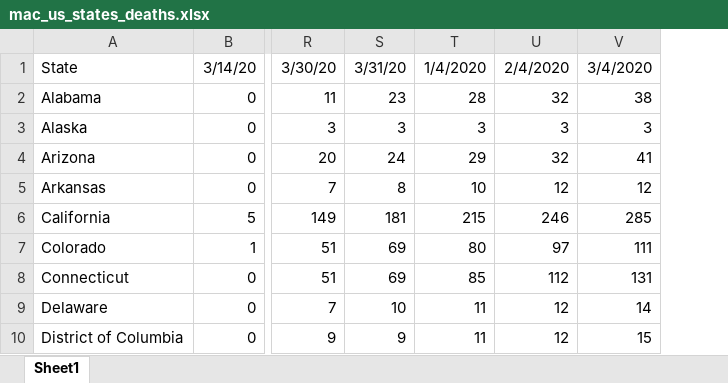
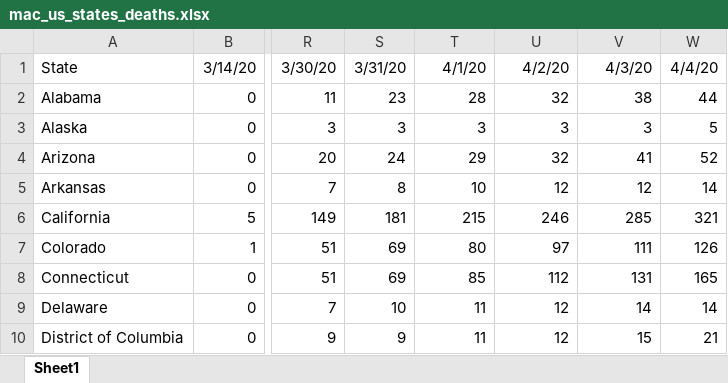
Before and after one commit to meridian-school-computer-science/covid-19, an Excel workbook: mac_us_states_deaths.xlsx, sheet Sheet1, drawn as a sheet; only a part is shown, gaps mark what is left out; values as stored, in another font and other column widths than the file's, no borders; the diff names each change by its address in the sheet, - before the commit and + after, or states it on an @@ line.

```diff
--- a/mac_us_states_deaths.xlsx (sheet Sheet1)
+++ b/mac_us_states_deaths.xlsx (sheet Sheet1)
+column W, rows 1-10: 4/4/20 | 44 | 5 | 52 | 14 | 321 | 126 | 165 | 14 | 21
-T1: 1/4/2020
+T1: 4/1/20
-U1: 2/4/2020
+U1: 4/2/20
-V1: 3/4/2020
+V1: 4/3/20
```
Also changed, not shown: Case Estimate by German Rate.xlsx, 6 other files.
